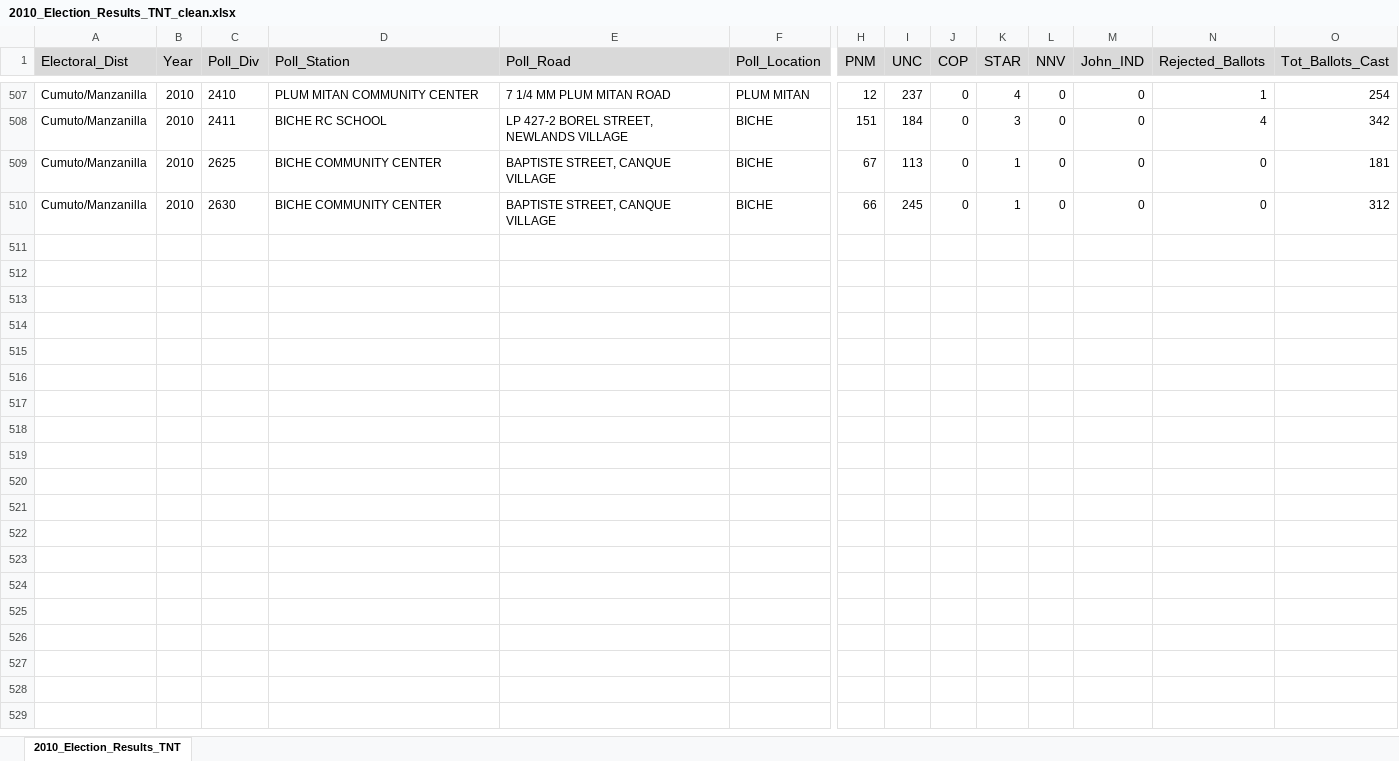
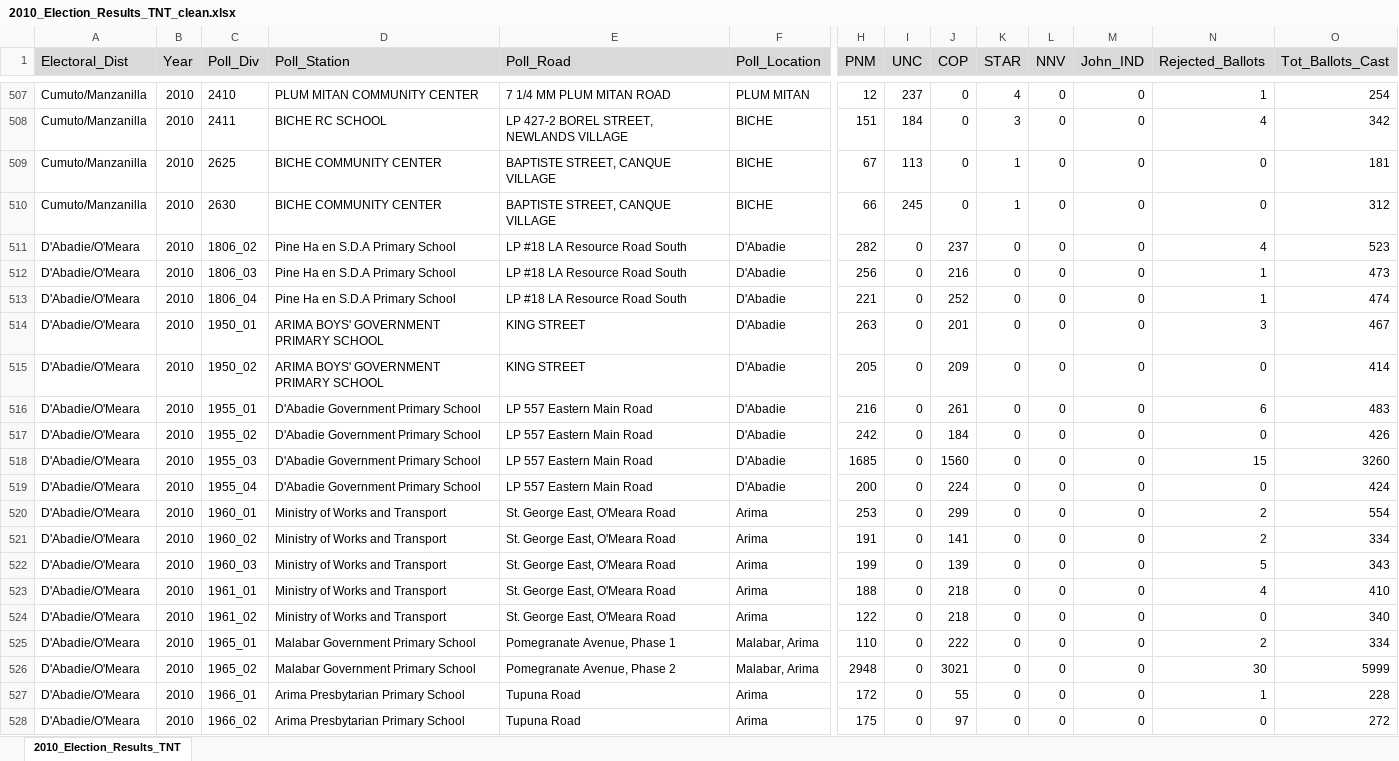
Before and after one commit to rossping/Inclusion_by_Design, an Excel workbook: 2010_Election_Results_TNT_clean.xlsx, sheet 2010_Election_Results_TNT, drawn as a sheet; only a part is shown, gaps mark what is left out; values as stored, in another font and other column widths than the file's, no borders; rows hold the shown columns only; the diff covers the shown part only; the diff names each change by its address in the sheet, - before the commit and + after, or states it on an @@ line.

Commit message:
added to 2010 election results

```diff
--- a/2010_Election_Results_TNT_clean.xlsx (sheet 2010_Election_Results_TNT)
+++ b/2010_Election_Results_TNT_clean.xlsx (sheet 2010_Election_Results_TNT)
+row 511: D'Abadie/O'Meara | 2010 | 1806_02 | Pine Ha en S.D.A Primary School | LP #18 LA Resource Road South | D'Abadie | 282 | 0 | 237 | 0 | 0 | 0 | 4 | 523
+row 512: D'Abadie/O'Meara | 2010 | 1806_03 | Pine Ha en S.D.A Primary School | LP #18 LA Resource Road South | D'Abadie | 256 | 0 | 216 | 0 | 0 | 0 | 1 | 473
+row 513: D'Abadie/O'Meara | 2010 | 1806_04 | Pine Ha en S.D.A Primary School | LP #18 LA Resource Road South | D'Abadie | 221 | 0 | 252 | 0 | 0 | 0 | 1 | 474
+row 514: D'Abadie/O'Meara | 2010 | 1950_01 | ARIMA BOYS' GOVERNMENT PRIMARY SCHOOL | KING STREET | D'Abadie | 263 | 0 | 201 | 0 | 0 | 0 | 3 | 467
+row 515: D'Abadie/O'Meara | 2010 | 1950_02 | ARIMA BOYS' GOVERNMENT PRIMARY SCHOOL | KING STREET | D'Abadie | 205 | 0 | 209 | 0 | 0 | 0 | 0 | 414
+row 516: D'Abadie/O'Meara | 2010 | 1955_01 | D'Abadie Government Primary School | LP 557 Eastern Main Road | D'Abadie | 216 | 0 | 261 | 0 | 0 | 0 | 6 | 483
+row 517: D'Abadie/O'Meara | 2010 | 1955_02 | D'Abadie Government Primary School | LP 557 Eastern Main Road | D'Abadie | 242 | 0 | 184 | 0 | 0 | 0 | 0 | 426
+row 518: D'Abadie/O'Meara | 2010 | 1955_03 | D'Abadie Government Primary School | LP 557 Eastern Main Road | D'Abadie | 1685 | 0 | 1560 | 0 | 0 | 0 | 15 | 3260
+row 519: D'Abadie/O'Meara | 2010 | 1955_04 | D'Abadie Government Primary School | LP 557 Eastern Main Road | D'Abadie | 200 | 0 | 224 | 0 | 0 | 0 | 0 | 424
+row 520: D'Abadie/O'Meara | 2010 | 1960_01 | Ministry of Works and Transport | St. George East, O'Meara Road | Arima | 253 | 0 | 299 | 0 | 0 | 0 | 2 | 554
+row 521: D'Abadie/O'Meara | 2010 | 1960_02 | Ministry of Works and Transport | St. George East, O'Meara Road | Arima | 191 | 0 | 141 | 0 | 0 | 0 | 2 | 334
+row 522: D'Abadie/O'Meara | 2010 | 1960_03 | Ministry of Works and Transport | St. George East, O'Meara Road | Arima | 199 | 0 | 139 | 0 | 0 | 0 | 5 | 343
+row 523: D'Abadie/O'Meara | 2010 | 1961_01 | Ministry of Works and Transport | St. George East, O'Meara Road | Arima | 188 | 0 | 218 | 0 | 0 | 0 | 4 | 410
+row 524: D'Abadie/O'Meara | 2010 | 1961_02 | Ministry of Works and Transport | St. George East, O'Meara Road | Arima | 122 | 0 | 218 | 0 | 0 | 0 | 0 | 340
+row 525: D'Abadie/O'Meara | 2010 | 1965_01 | Malabar Government Primary School | Pomegranate Avenue, Phase 1 | Malabar, Arima | 110 | 0 | 222 | 0 | 0 | 0 | 2 | 334
+row 526: D'Abadie/O'Meara | 2010 | 1965_02 | Malabar Government Primary School | Pomegranate Avenue, Phase 2 | Malabar, Arima | 2948 | 0 | 3021 | 0 | 0 | 0 | 30 | 5999
+row 527: D'Abadie/O'Meara | 2010 | 1966_01 | Arima Presbytarian Primary School | Tupuna Road | Arima | 172 | 0 | 55 | 0 | 0 | 0 | 1 | 228
+row 528: D'Abadie/O'Meara | 2010 | 1966_02 | Arima Presbytarian Primary School | Tupuna Road | Arima | 175 | 0 | 97 | 0 | 0 | 0 | 0 | 272
```
Also changed, not shown: 5 added rows elsewhere in this sheet, 2 other files.
